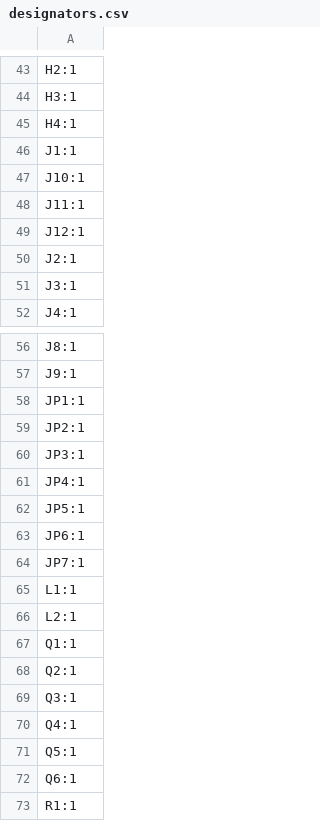
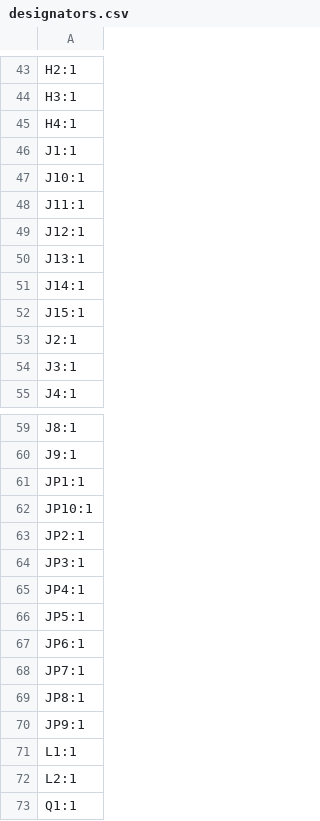
Before and after one commit to crnicholson/StratoSoar-MK2, a CSV file: PCB + Schematic/StratoSoar-MK2.2/production/designators.csv, drawn as a sheet; only a part is shown, gaps mark what is left out; the shorter side is filled out with more unchanged rows.

```diff
--- a/PCB + Schematic/StratoSoar-MK2.2/production/designators.csv
+++ b/PCB + Schematic/StratoSoar-MK2.2/production/designators.csv
@@ -49,2 +49,5 @@ J11:1
 J12:1
+J13:1
+J14:1
+J15:1
 J2:1
@@ -58,2 +61,3 @@ J9:1
 JP1:1
+JP10:1
 JP2:1
@@ -64,2 +68,4 @@ JP6:1
 JP7:1
+JP8:1
+JP9:1
 L1:1
```
Also changed, not shown: PCB + Schematic/StratoSoar-MK2.2/production/bom.csv, PCB + Schematic/StratoSoar-MK2.2/production/positions.csv, 30 other files.
